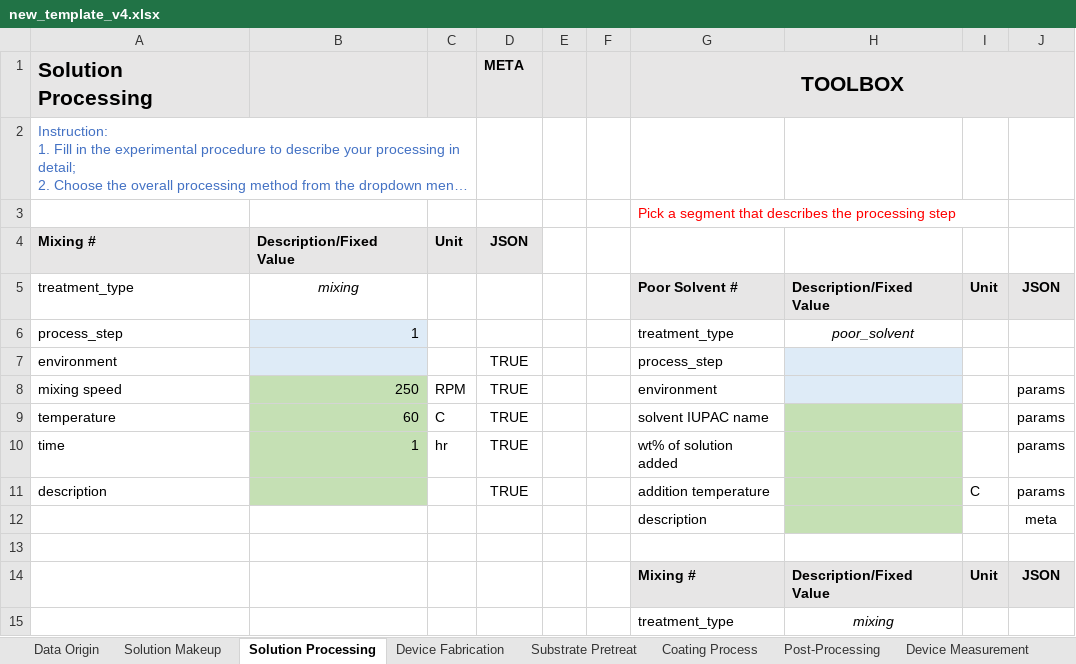
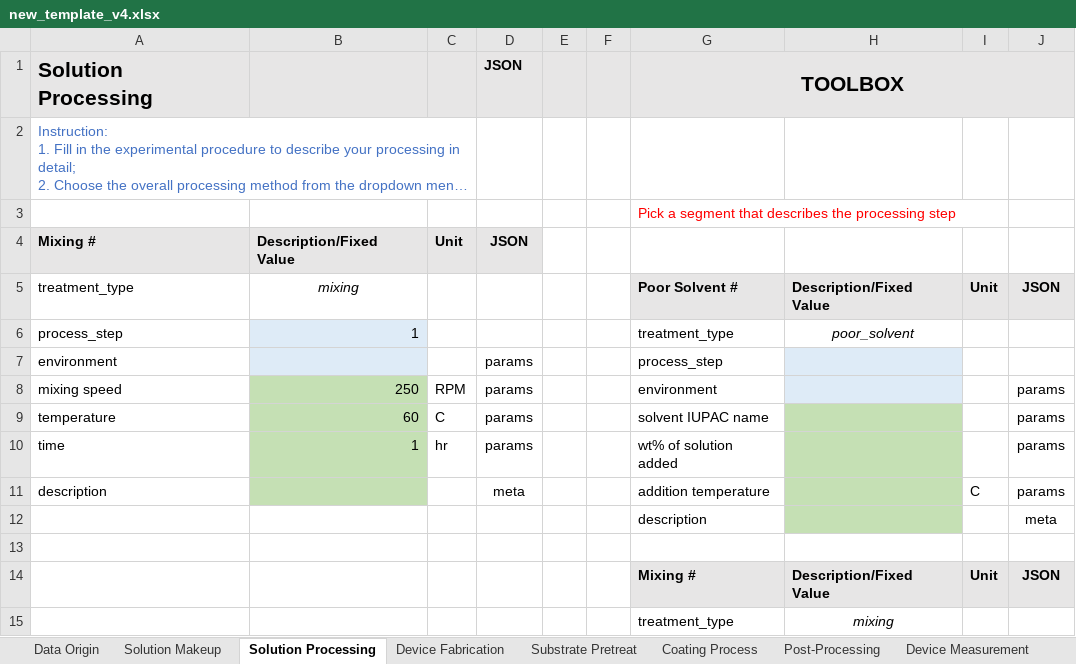
Before and after one commit to aaronliu64/ofet-db, an Excel workbook: db_feed/new_template_v4.xlsx, sheet Solution Processing, drawn as a sheet; only a part is shown; long unchanged cells end in …; values as stored, in another font and other column widths than the file's, no borders; the diff names each change by its address in the sheet, - before the commit and + after, or states it on an @@ line.

```diff
--- a/db_feed/new_template_v4.xlsx (sheet Solution Processing)
+++ b/db_feed/new_template_v4.xlsx (sheet Solution Processing)
-D1: META
+D1: JSON
-D7:D10: TRUE
+D7:D10: params
-D11: TRUE
+D11: meta
```
Also changed, not shown: sheet Other Measurements, sheet Data Origin, sheet Substrate Pretreat, sheet Solution Makeup, sheet Device Measurement, sheet Post-Processing, 2 more sheets, 1 other file.
